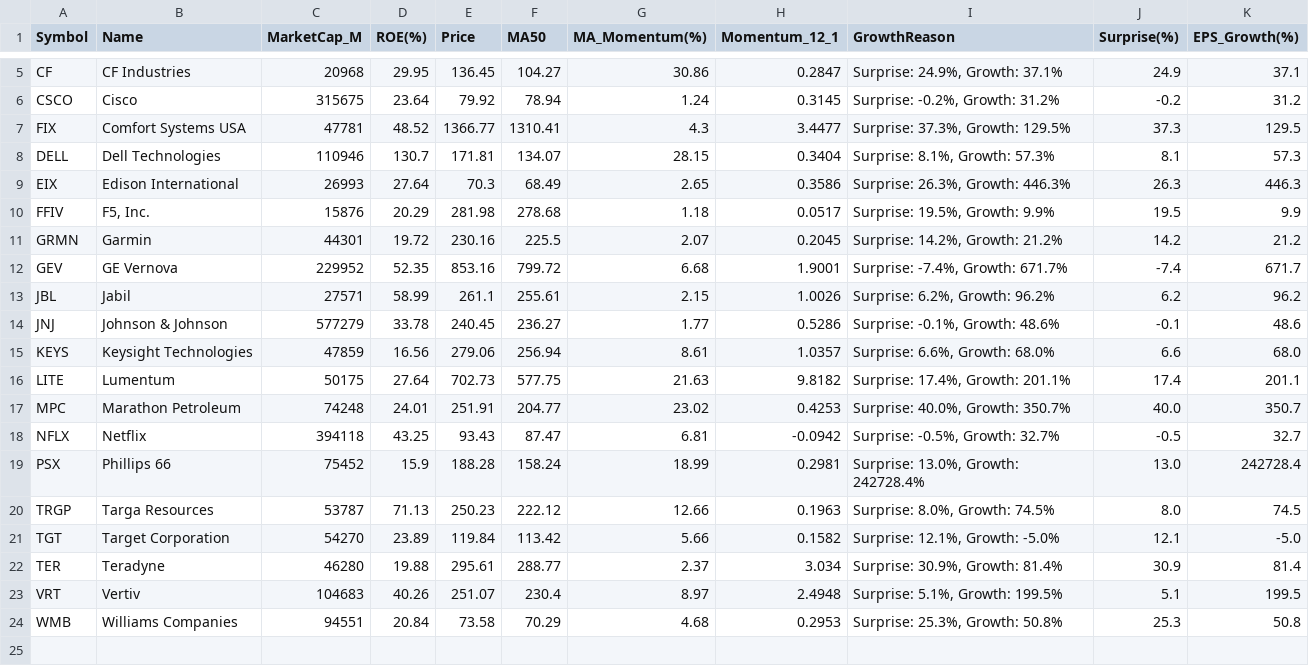
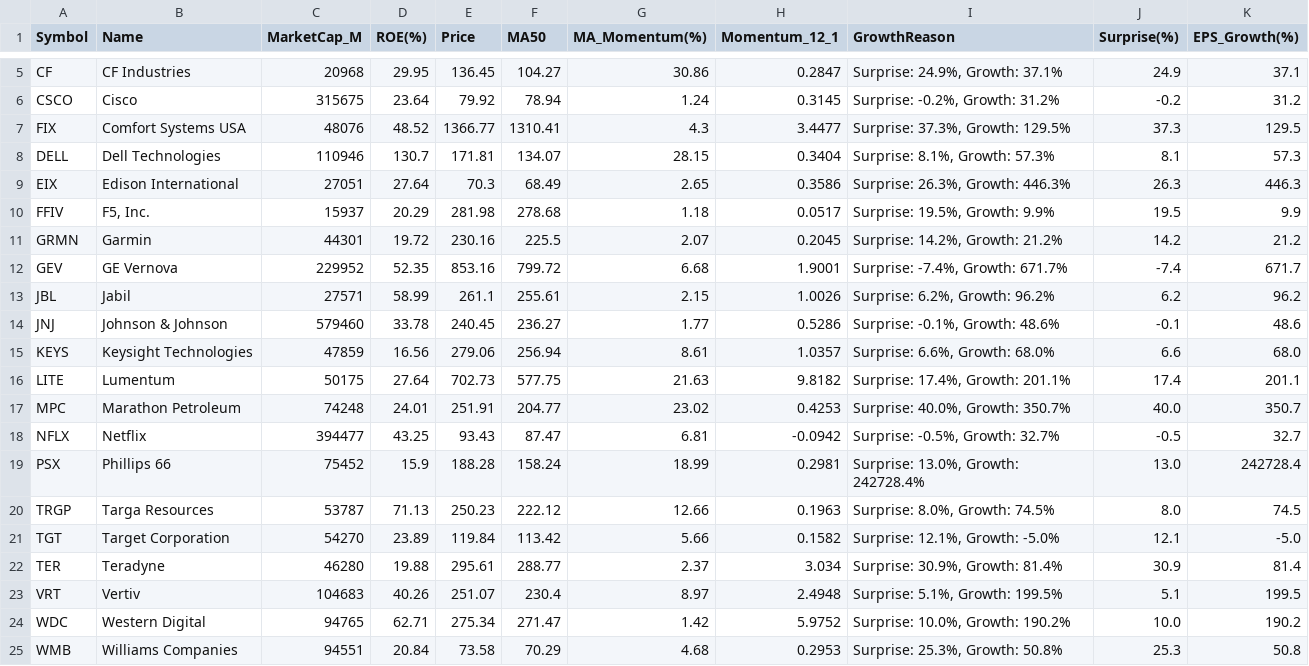
Before and after one commit to abraxass0511-lab/Alpha-Investment-Agent, a CSV file: output_reports/daily_scan_latest.csv, drawn as a sheet; only a part is shown, gaps mark what is left out.

```diff
--- a/output_reports/daily_scan_latest.csv
+++ b/output_reports/daily_scan_latest.csv
@@ -6,6 +6,6 @@ CF,CF Industries,20968,29.95,136.45,104.27,30.86,0.2847,"Surprise: 24.9%, Growth
 CSCO,Cisco,315675,23.64,79.92,78.94,1.24,0.3145,"Surprise: -0.2%, Growth: 31.2%",-0.2,31.2
-FIX,Comfort Systems USA,47781,48.52,1366.77,1310.41,4.3,3.4477,"Surprise: 37.3%, Growth: 129.5%",37.3,129.5
+FIX,Comfort Systems USA,48076,48.52,1366.77,1310.41,4.3,3.4477,"Surprise: 37.3%, Growth: 129.5%",37.3,129.5
 DELL,Dell Technologies,110946,130.7,171.81,134.07,28.15,0.3404,"Surprise: 8.1%, Growth: 57.3%",8.1,57.3
-EIX,Edison International,26993,27.64,70.3,68.49,2.65,0.3586,"Surprise: 26.3%, Growth: 446.3%",26.3,446.3
-FFIV,"F5, Inc.",15876,20.29,281.98,278.68,1.18,0.0517,"Surprise: 19.5%, Growth: 9.9%",19.5,9.9
+EIX,Edison International,27051,27.64,70.3,68.49,2.65,0.3586,"Surprise: 26.3%, Growth: 446.3%",26.3,446.3
+FFIV,"F5, Inc.",15937,20.29,281.98,278.68,1.18,0.0517,"Surprise: 19.5%, Growth: 9.9%",19.5,9.9
 GRMN,Garmin,44301,19.72,230.16,225.5,2.07,0.2045,"Surprise: 14.2%, Growth: 21.2%",14.2,21.2
@@ -13,3 +13,3 @@ GEV,GE Vernova,229952,52.35,853.16,799.72,6.68,1.9001,"Surprise: -7.4%, Growth:
 JBL,Jabil,27571,58.99,261.1,255.61,2.15,1.0026,"Surprise: 6.2%, Growth: 96.2%",6.2,96.2
-JNJ,Johnson & Johnson,577279,33.78,240.45,236.27,1.77,0.5286,"Surprise: -0.1%, Growth: 48.6%",-0.1,48.6
+JNJ,Johnson & Johnson,579460,33.78,240.45,236.27,1.77,0.5286,"Surprise: -0.1%, Growth: 48.6%",-0.1,48.6
 KEYS,Keysight Technologies,47859,16.56,279.06,256.94,8.61,1.0357,"Surprise: 6.6%, Growth: 68.0%",6.6,68.0
@@ -17,3 +17,3 @@ LITE,Lumentum,50175,27.64,702.73,577.75,21.63,9.8182,"Surprise: 17.4%, Growth: 2
 MPC,Marathon Petroleum,74248,24.01,251.91,204.77,23.02,0.4253,"Surprise: 40.0%, Growth: 350.7%",40.0,350.7
-NFLX,Netflix,394118,43.25,93.43,87.47,6.81,-0.0942,"Surprise: -0.5%, Growth: 32.7%",-0.5,32.7
+NFLX,Netflix,394477,43.25,93.43,87.47,6.81,-0.0942,"Surprise: -0.5%, Growth: 32.7%",-0.5,32.7
 PSX,Phillips 66,75452,15.9,188.28,158.24,18.99,0.2981,"Surprise: 13.0%, Growth: 242728.4%",13.0,242728.4
@@ -23,2 +23,3 @@ TER,Teradyne,46280,19.88,295.61,288.77,2.37,3.034,"Surprise: 30.9%, Growth: 81.4
 VRT,Vertiv,104683,40.26,251.07,230.4,8.97,2.4948,"Surprise: 5.1%, Growth: 199.5%",5.1,199.5
+WDC,Western Digital,94765,62.71,275.34,271.47,1.42,5.9752,"Surprise: 10.0%, Growth: 190.2%",10.0,190.2
 WMB,Williams Companies,94551,20.84,73.58,70.29,4.68,0.2953,"Surprise: 25.3%, Growth: 50.8%",25.3,50.8
```
Also changed, not shown: output_reports/final_picks_latest.csv, output_reports/sentiment_all_latest.csv, 6 other files.
